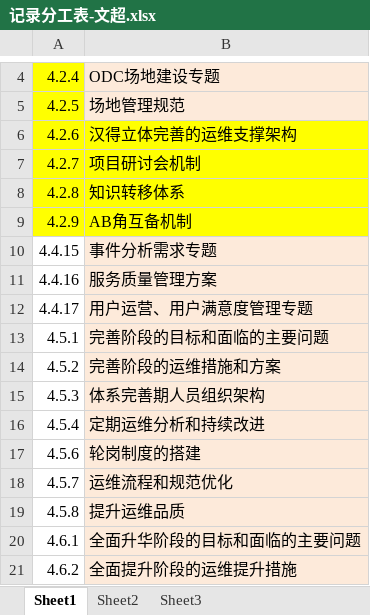
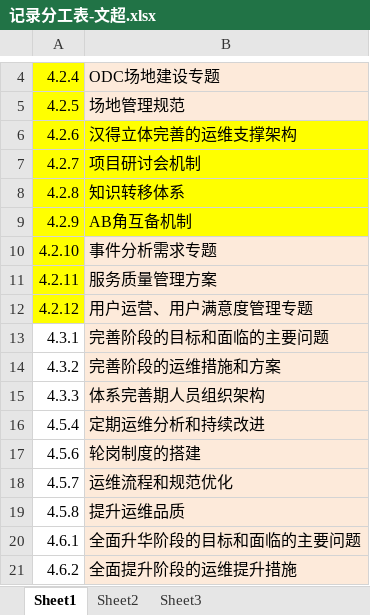
Before and after one commit to beiwangwangchao/helloworld, an Excel workbook: 记录分工表-文超.xlsx, sheet Sheet1, drawn as a sheet; only a part is shown, gaps mark what is left out; values as stored, in another font and other column widths than the file's, no borders; the diff names each change by its address in the sheet, - before the commit and + after, or states it on an @@ line.

```diff
--- a/记录分工表-文超.xlsx (sheet Sheet1)
+++ b/记录分工表-文超.xlsx (sheet Sheet1)
-A10: 4.4.15
+A10: 4.2.10
-A10:A12 fill: none
+A10:A12 fill: #FFFF00
-A11: 4.4.16
+A11: 4.2.11
-A12: 4.4.17
+A12: 4.2.12
-A13: 4.5.1
+A13: 4.3.1
-A14: 4.5.2
+A14: 4.3.2
-A15: 4.5.3
+A15: 4.3.3
```
Also changed, not shown: 1 other file.
